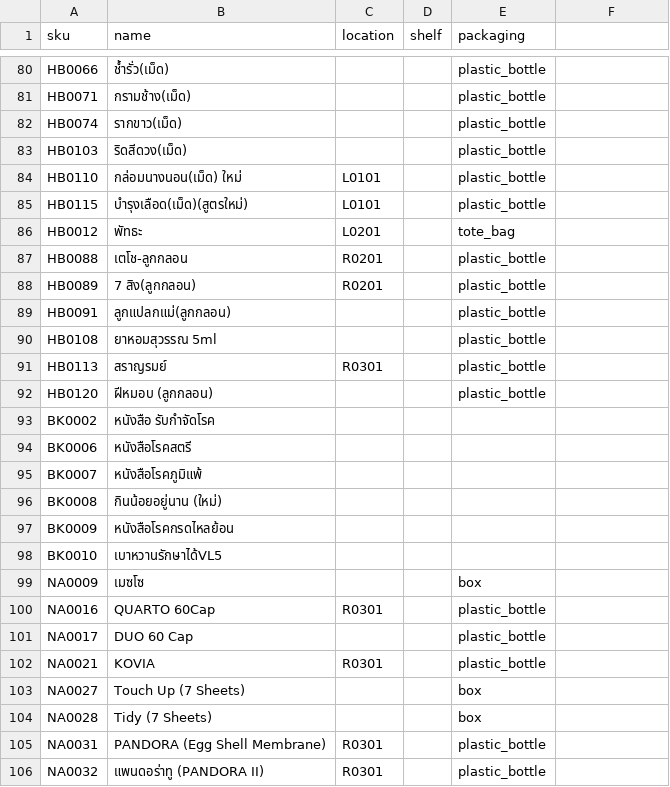
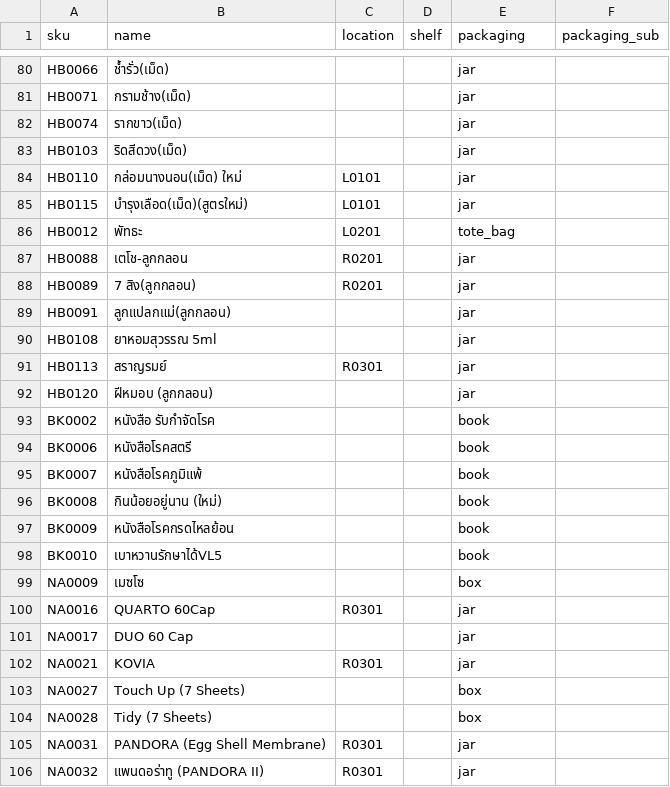
Before and after one commit to Lemonade678/Avatar_clinic, a CSV file: data/layout_mbk.csv, drawn as a sheet; only a part is shown, gaps mark what is left out; the diff covers the shown part only; the diff names each change by its address in the sheet, - before the commit and + after, or states it on an @@ line.

```diff
--- a/data/layout_mbk.csv
+++ b/data/layout_mbk.csv
-F1: (empty)
+F1: packaging_sub
-E80:E85 (packaging): plastic_bottle
+E80:E85 (packaging): jar
-E87:E92 (packaging): plastic_bottle
+E87:E92 (packaging): jar
-E93:E98 (packaging): (empty)
+E93:E98 (packaging): book
-E100:E102 (packaging): plastic_bottle
+E100:E102 (packaging): jar
-E105:E106 (packaging): plastic_bottle
+E105:E106 (packaging): jar
```
Also changed, not shown: 73 edited cells elsewhere in this file, 14 other files.
